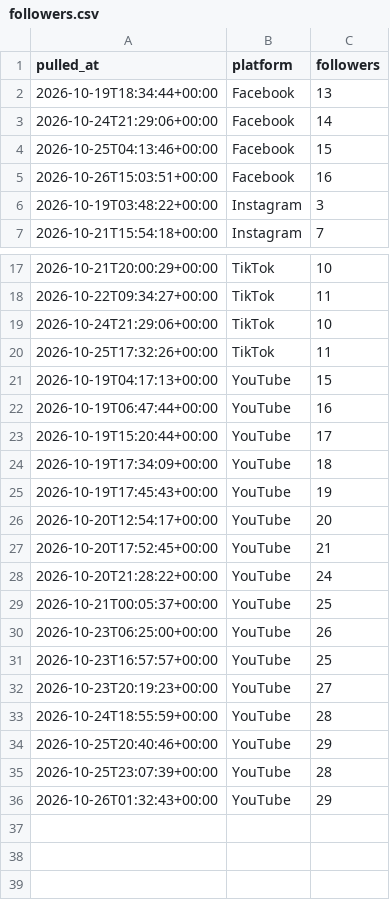
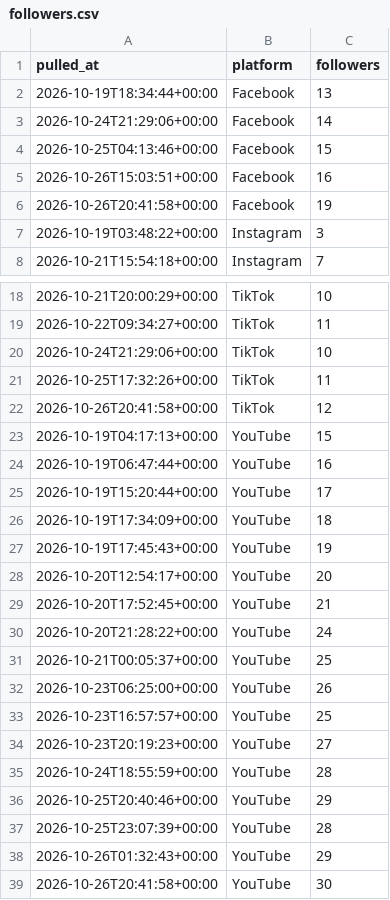
Before and after one commit to Akshay-ALLAM/mapfacto-studio, a CSV file: data/followers.csv, drawn as a sheet; only a part is shown, gaps mark what is left out.

```diff
--- a/data/followers.csv
+++ b/data/followers.csv
@@ -5,2 +5,3 @@ pulled_at,platform,followers
 2026-10-26T15:03:51+00:00,Facebook,16
+2026-10-26T20:41:58+00:00,Facebook,19
 2026-10-19T03:48:22+00:00,Instagram,3
@@ -20,2 +21,3 @@ pulled_at,platform,followers
 2026-10-25T17:32:26+00:00,TikTok,11
+2026-10-26T20:41:58+00:00,TikTok,12
 2026-10-19T04:17:13+00:00,YouTube,15
@@ -36 +38,2 @@ pulled_at,platform,followers
 2026-10-26T01:32:43+00:00,YouTube,29
+2026-10-26T20:41:58+00:00,YouTube,30
```
Also changed, not shown: data/pulls.csv, data/stats.csv, 2 other files.
